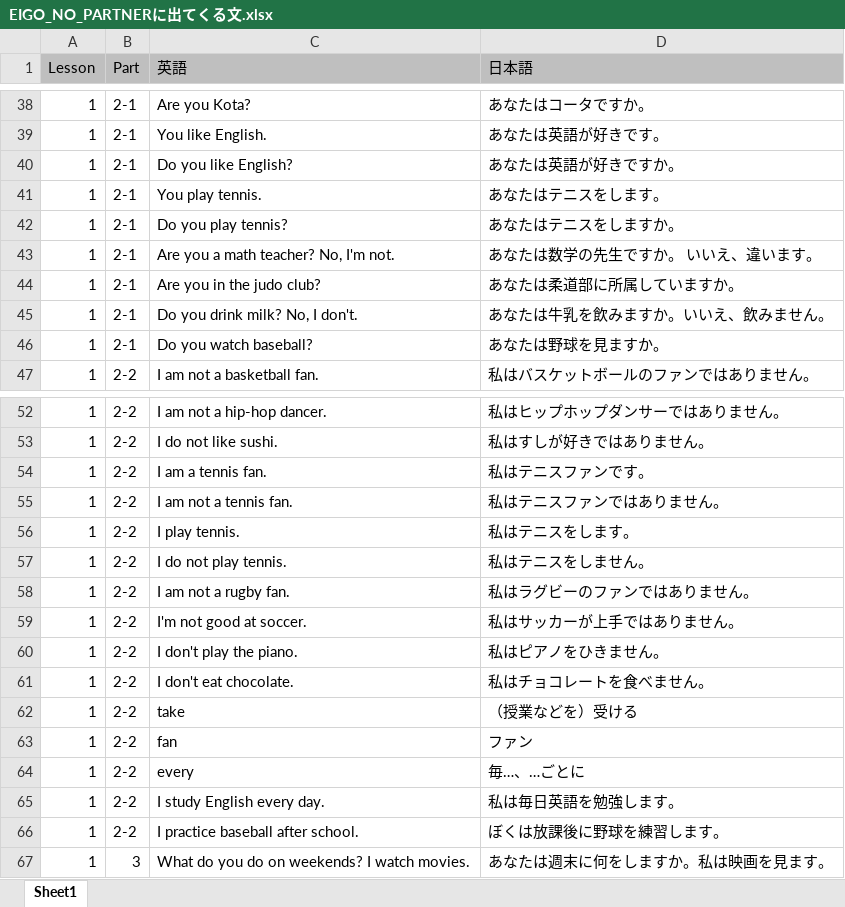
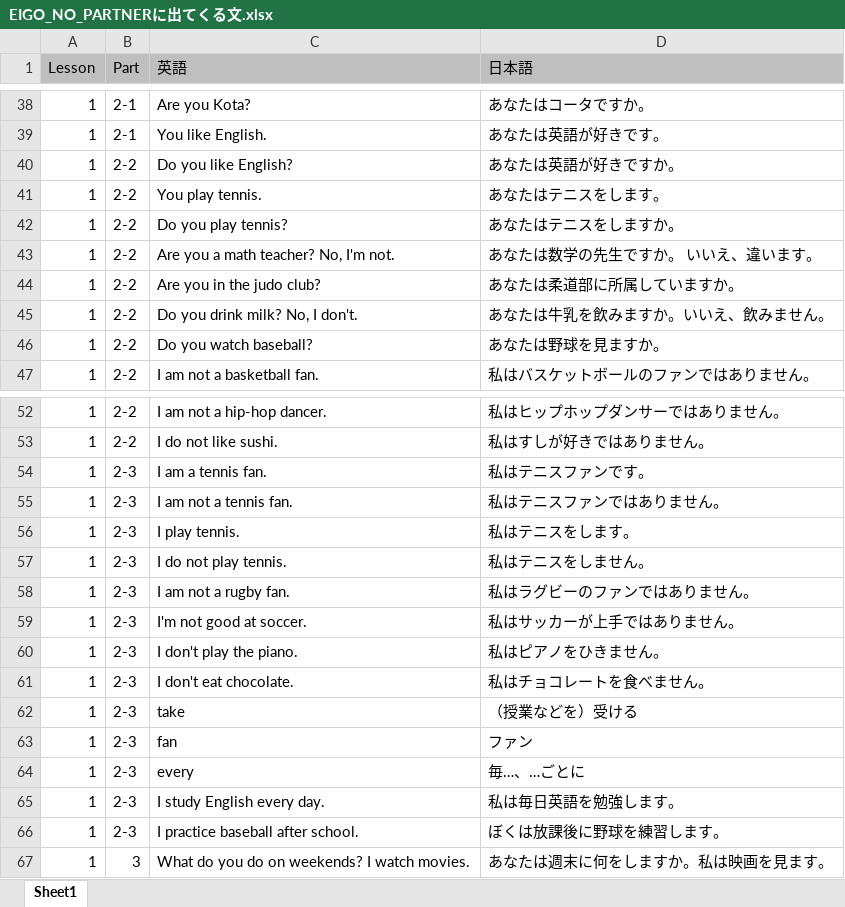
Before and after one commit to stangler/translation-test-app, an Excel workbook: xlsx/EIGO_NO_PARTNERに出てくる文.xlsx, sheet Sheet1, drawn as a sheet; only a part is shown, gaps mark what is left out; values as stored, in another font and other column widths than the file's, no borders; the diff names each change by its address in the sheet, - before the commit and + after, or states it on an @@ line.

Commit message:
fix: Lesson 1 Part2 を Part2-1 / Part2-2 / Part2-3 に3分割（14問+14問+13問）

```diff
--- a/xlsx/EIGO_NO_PARTNERに出てくる文.xlsx (sheet Sheet1)
+++ b/xlsx/EIGO_NO_PARTNERに出てくる文.xlsx (sheet Sheet1)
-B40:B46 (Part): 2-1
+B40:B46 (Part): 2-2
-B54:B66 (Part): 2-2
+B54:B66 (Part): 2-3
```
Also changed, not shown: 1 other file.
